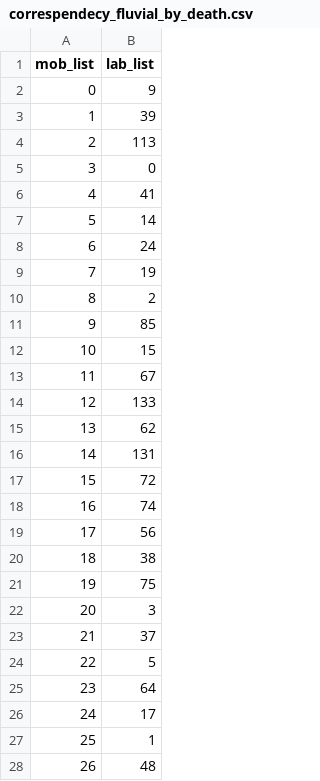
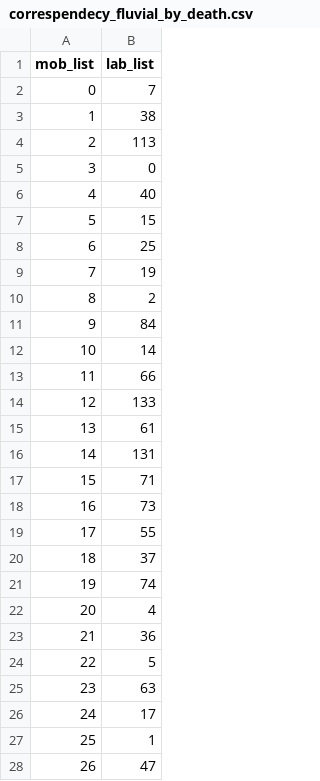
Before and after one commit to varlson/Mulrilayer-Network, a CSV file: output/temp_data/correspendecy_fluvial_by_death.csv, drawn as a sheet; only a part is shown; the diff covers the shown part only.

```diff
--- a/output/temp_data/correspendecy_fluvial_by_death.csv
+++ b/output/temp_data/correspendecy_fluvial_by_death.csv
@@ -1,28 +1,28 @@
 mob_list,lab_list
-0,9
-1,39
+0,7
+1,38
 2,113
 3,0
-4,41
-5,14
-6,24
+4,40
+5,15
+6,25
 7,19
 8,2
-9,85
-10,15
-11,67
+9,84
+10,14
+11,66
 12,133
-13,62
+13,61
 14,131
-15,72
-16,74
-17,56
-18,38
-19,75
-20,3
-21,37
+15,71
+16,73
+17,55
+18,37
+19,74
+20,4
+21,36
 22,5
-23,64
+23,63
 24,17
 25,1
-26,48
+26,47
```
Also changed, not shown: 61 edited cells elsewhere in this file, output/temp_data/correspendecy_fluvial.csv, output/temp_data/sorted_strength_fluvial.csv, 6 other files.
